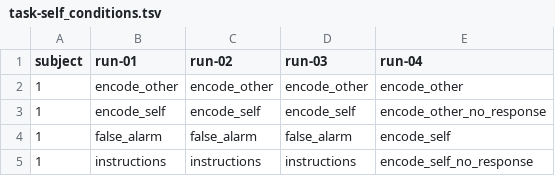
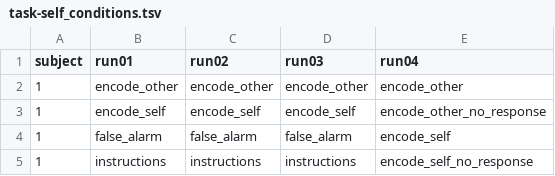
Before and after one commit to DiedrichsenLab/Functional_Fusion, a TSV file: preprocessing/task-self_conditions.tsv, drawn as a sheet; only a part is shown.

Commit message:
ENH: special case of reginfo for self

```diff
--- a/preprocessing/task-self_conditions.tsv
+++ b/preprocessing/task-self_conditions.tsv
@@ -1,2 +1,2 @@
-subject	run-01	run-02	run-03	run-04
+subject	run01	run02	run03	run04
 1	encode_other	encode_other	encode_other	encode_other
```
Also changed, not shown: 1 other file.
